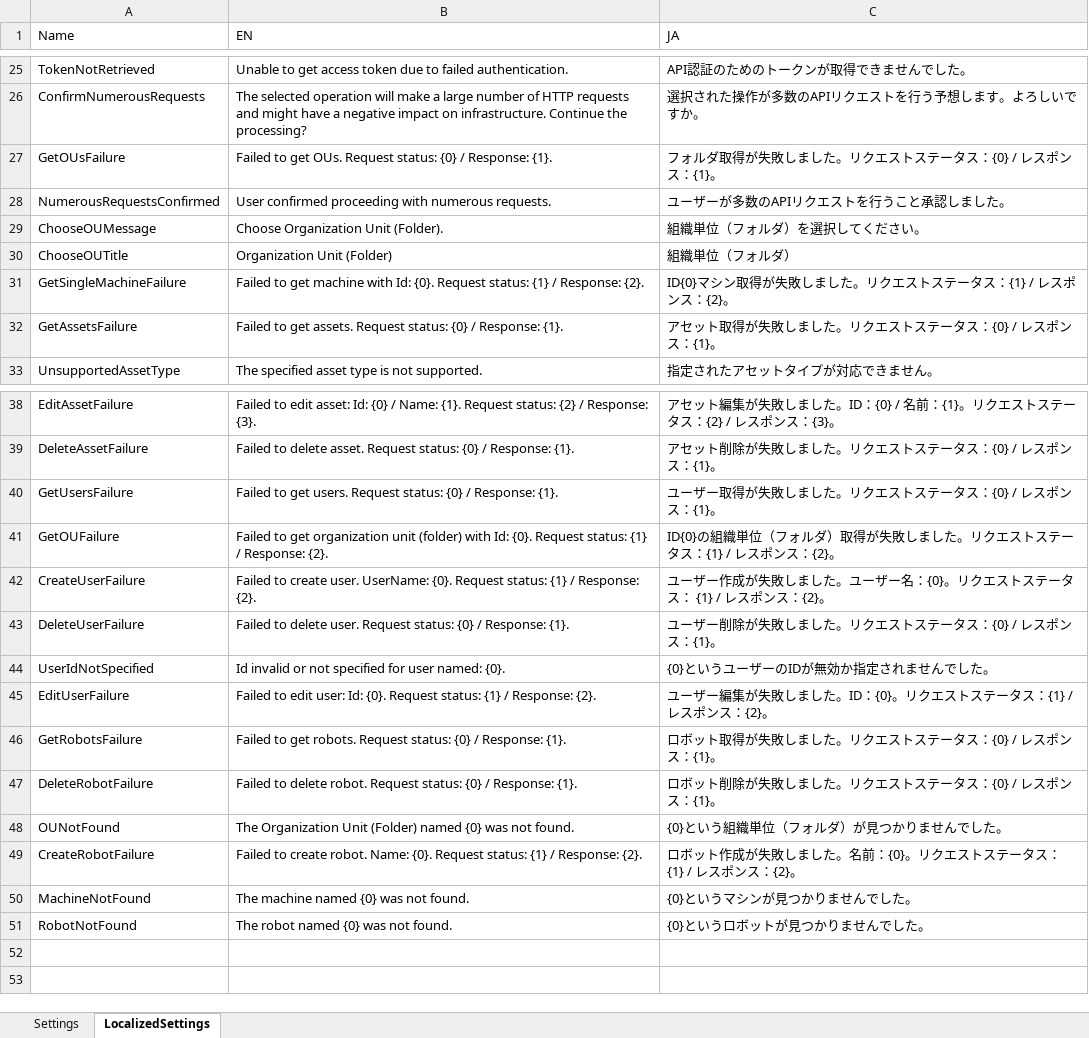
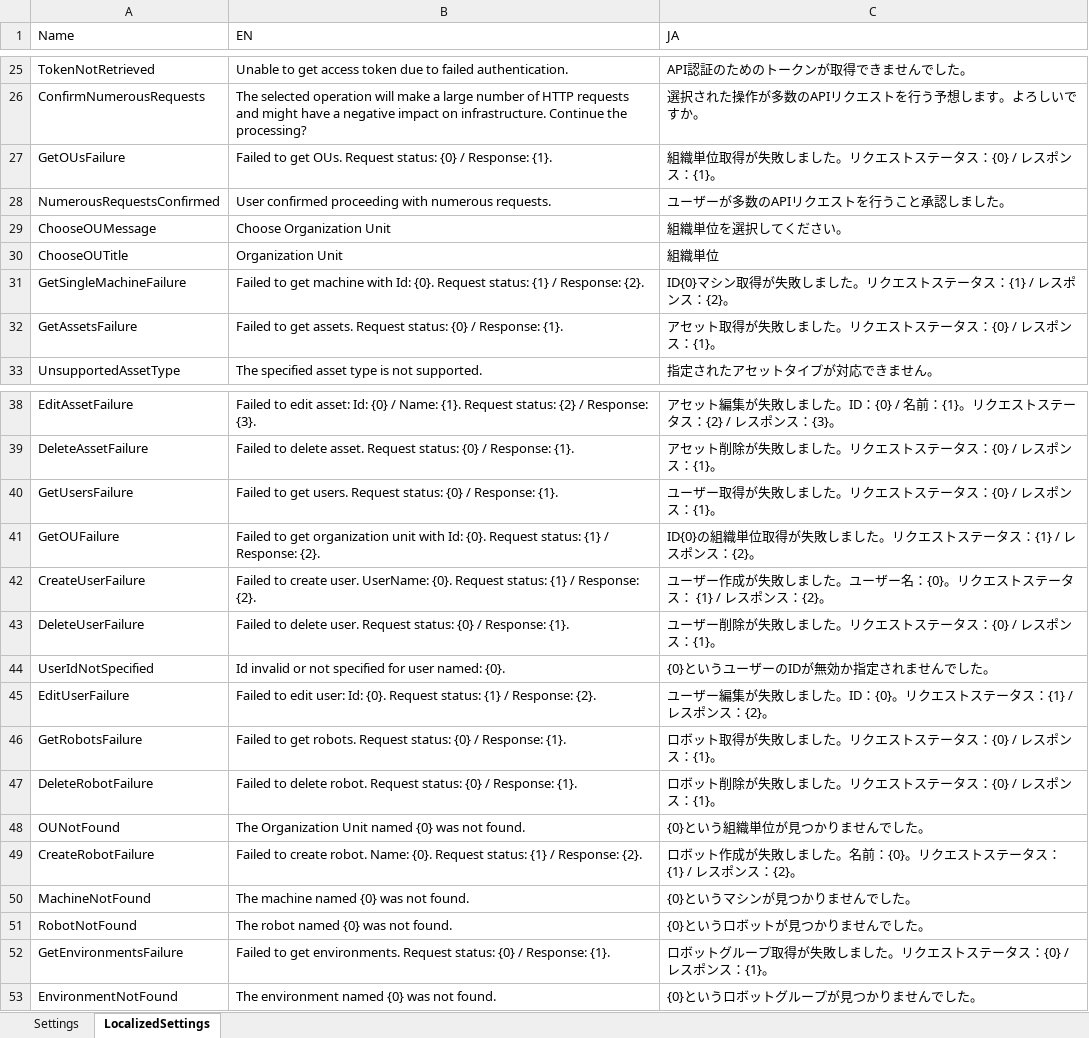
Before and after one commit to UiPath-Services/OrchestratorManager, an Excel workbook: Config/Config.xlsx, sheet LocalizedSettings, drawn as a sheet; only a part is shown, gaps mark what is left out; values as stored, in another font and other column widths than the file's, no borders; table styles not drawn; the diff names each change by its address in the sheet, - before the commit and + after, or states it on an @@ line.

```diff
--- a/Config/Config.xlsx (sheet LocalizedSettings)
+++ b/Config/Config.xlsx (sheet LocalizedSettings)
-C27 (JA): フォルダ取得が失敗しました。リクエストステータス：{0} / レスポンス：{1}。
+C27 (JA): 組織単位取得が失敗しました。リクエストステータス：{0} / レスポンス：{1}。
-B29 (EN): Choose Organization Unit (Folder).
+B29 (EN): Choose Organization Unit
-C29 (JA): 組織単位（フォルダ）を選択してください。
+C29 (JA): 組織単位を選択してください。
-B30 (EN): Organization Unit (Folder)
+B30 (EN): Organization Unit
-C30 (JA): 組織単位（フォルダ）
+C30 (JA): 組織単位
-B41 (EN): …organization unit (folder) with Id:…
+B41 (EN): …organization unit with Id:…
-C41 (JA): …組織単位（フォルダ）取得が失…
+C41 (JA): …組織単位取得が失…
-B48 (EN): …Organization Unit (Folder) named {0}…
+B48 (EN): …Organization Unit named {0}…
-C48 (JA): {0}という組織単位（フォルダ）が見つかりませんでした。
+C48 (JA): {0}という組織単位が見つかりませんでした。
+row 52: GetEnvironmentsFailure | Failed to get environments. Request status: {0} / Response: {1}. | ロボットグループ取得が失敗しました。リクエストステータス：{0} / レスポンス：{1}。
+row 53: EnvironmentNotFound | The environment named {0} was not found. | {0}というロボットグループが見つかりませんでした。
```
Also changed, not shown: sheet Settings, Config/JA/アセット.xlsx, 8 other files.
